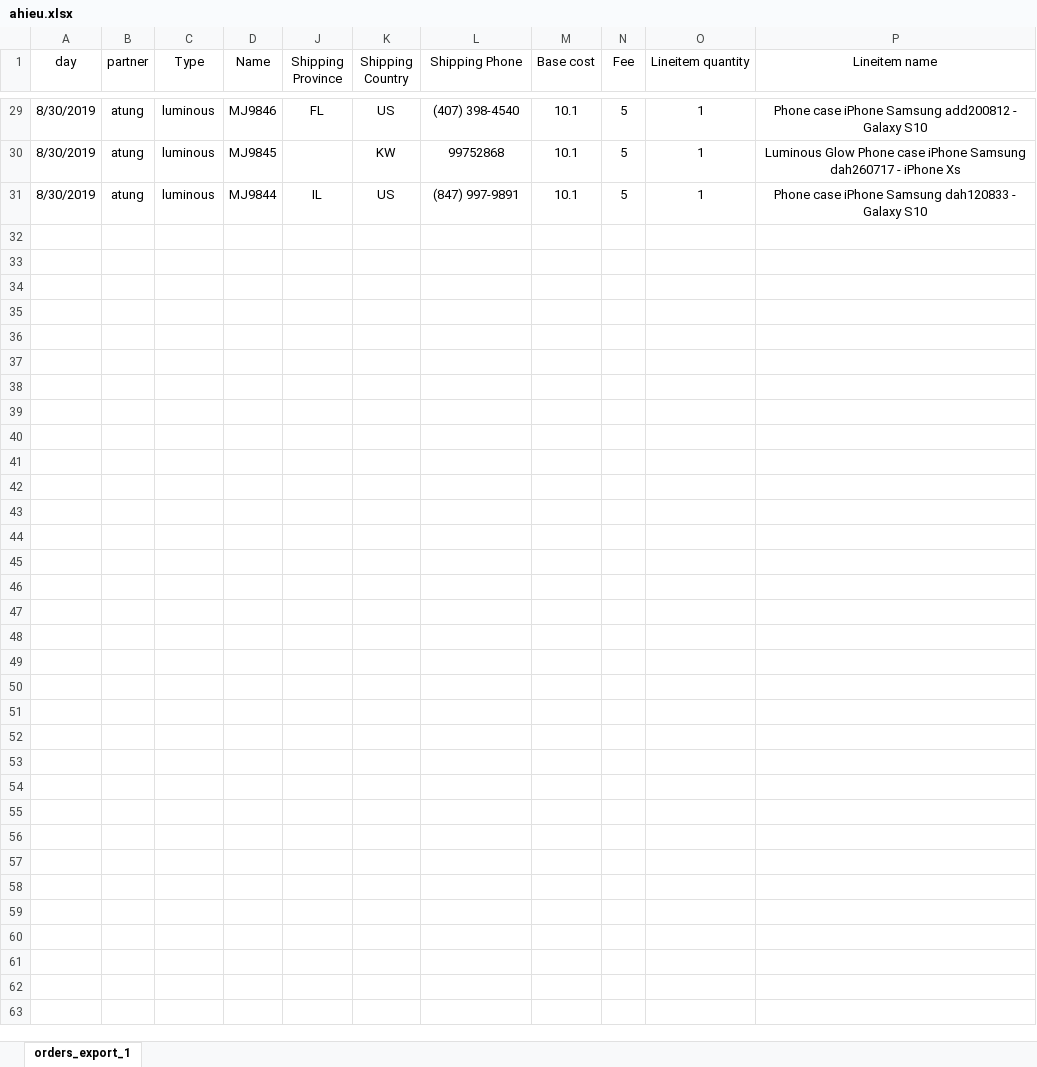
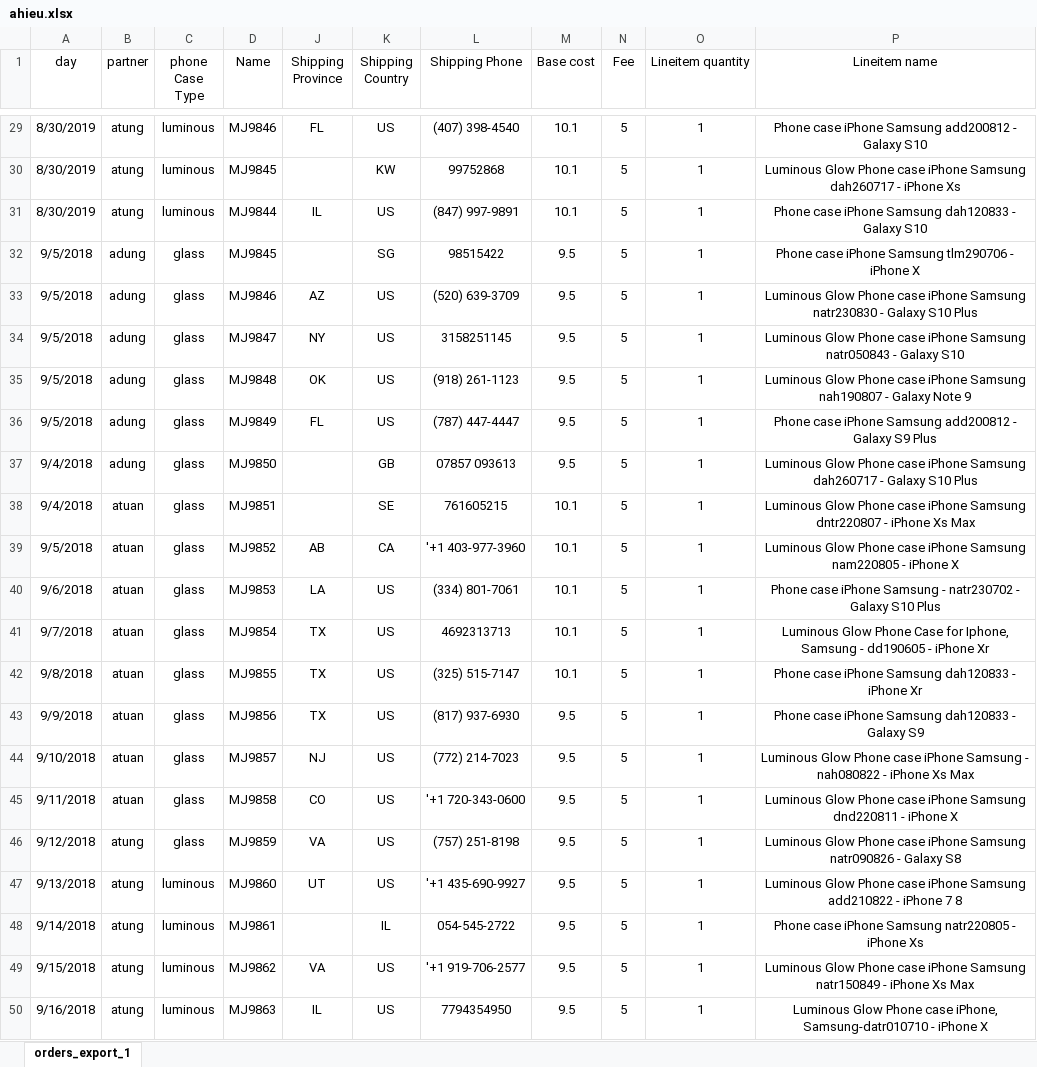
Before and after one commit to hoangphohieu/checkingV1, an Excel workbook: ahieu.xlsx, sheet orders_export_1, drawn as a sheet; only a part is shown, gaps mark what is left out; values as stored, in another font and other column widths than the file's, no borders; the diff covers the shown part only; the diff names each change by its address in the sheet, - before the commit and + after, or states it on an @@ line.

```diff
--- a/ahieu.xlsx (sheet orders_export_1)
+++ b/ahieu.xlsx (sheet orders_export_1)
-C1: Type
+C1: phone Case Type
+row 32: 9/5/2018 | adung | glass | MJ9845 |  | SG | 98515422 | 9.5 | 5 | 1 | Phone case iPhone Samsung tlm290706 - iPhone X
+row 33: 9/5/2018 | adung | glass | MJ9846 | AZ | US | (520) 639-3709 | 9.5 | 5 | 1 | Luminous Glow Phone case iPhone Samsung natr230830 - Galaxy S10 Plus
+row 34: 9/5/2018 | adung | glass | MJ9847 | NY | US | 3158251145 | 9.5 | 5 | 1 | Luminous Glow Phone case iPhone Samsung natr050843 - Galaxy S10
+row 35: 9/5/2018 | adung | glass | MJ9848 | OK | US | (918) 261-1123 | 9.5 | 5 | 1 | Luminous Glow Phone case iPhone Samsung nah190807 - Galaxy Note 9
+row 36: 9/5/2018 | adung | glass | MJ9849 | FL | US | (787) 447-4447 | 9.5 | 5 | 1 | Phone case iPhone Samsung add200812 - Galaxy S9 Plus
+row 37: 9/4/2018 | adung | glass | MJ9850 |  | GB | 07857 093613 | 9.5 | 5 | 1 | Luminous Glow Phone case iPhone Samsung dah260717 - Galaxy S10 Plus
+row 38: 9/4/2018 | atuan | glass | MJ9851 |  | SE | 761605215 | 10.1 | 5 | 1 | Luminous Glow Phone case iPhone Samsung dntr220807 - iPhone Xs Max
+row 39: 9/5/2018 | atuan | glass | MJ9852 | AB | CA | '+1 403-977-3960 | 10.1 | 5 | 1 | Luminous Glow Phone case iPhone Samsung nam220805 - iPhone X
+row 40: 9/6/2018 | atuan | glass | MJ9853 | LA | US | (334) 801-7061 | 10.1 | 5 | 1 | Phone case iPhone Samsung - natr230702 - Galaxy S10 Plus
+row 41: 9/7/2018 | atuan | glass | MJ9854 | TX | US | 4692313713 | 10.1 | 5 | 1 | Luminous Glow Phone Case for Iphone, Samsung - dd190605 - iPhone Xr
+row 42: 9/8/2018 | atuan | glass | MJ9855 | TX | US | (325) 515-7147 | 10.1 | 5 | 1 | Phone case iPhone Samsung dah120833 - iPhone Xr
+row 43: 9/9/2018 | atuan | glass | MJ9856 | TX | US | (817) 937-6930 | 9.5 | 5 | 1 | Phone case iPhone Samsung dah120833 - Galaxy S9
+row 44: 9/10/2018 | atuan | glass | MJ9857 | NJ | US | (772) 214-7023 | 9.5 | 5 | 1 | Luminous Glow Phone case iPhone Samsung - nah080822 - iPhone Xs Max
+row 45: 9/11/2018 | atuan | glass | MJ9858 | CO | US | '+1 720-343-0600 | 9.5 | 5 | 1 | Luminous Glow Phone case iPhone Samsung dnd220811 - iPhone X
+row 46: 9/12/2018 | atung | glass | MJ9859 | VA | US | (757) 251-8198 | 9.5 | 5 | 1 | Luminous Glow Phone case iPhone Samsung natr090826 - Galaxy S8
+row 47: 9/13/2018 | atung | luminous | MJ9860 | UT | US | '+1 435-690-9927 | 9.5 | 5 | 1 | Luminous Glow Phone case iPhone Samsung add210822 - iPhone 7 8
+row 48: 9/14/2018 | atung | luminous | MJ9861 |  | IL | 054-545-2722 | 9.5 | 5 | 1 | Phone case iPhone Samsung natr220805 - iPhone Xs
+row 49: 9/15/2018 | atung | luminous | MJ9862 | VA | US | '+1 919-706-2577 | 9.5 | 5 | 1 | Luminous Glow Phone case iPhone Samsung natr150849 - iPhone Xs Max
+row 50: 9/16/2018 | atung | luminous | MJ9863 | IL | US | 7794354950 | 9.5 | 5 | 1 | Luminous Glow Phone case iPhone, Samsung-datr010710 - iPhone X
```
Also changed, not shown: 11 added rows elsewhere in this sheet, hidden cells, demo1.xlsx, 17 other files.
